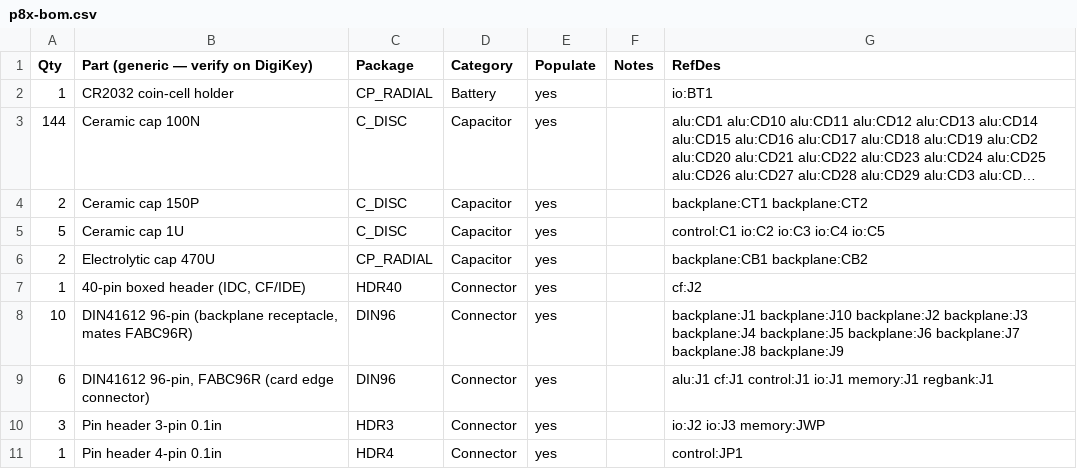
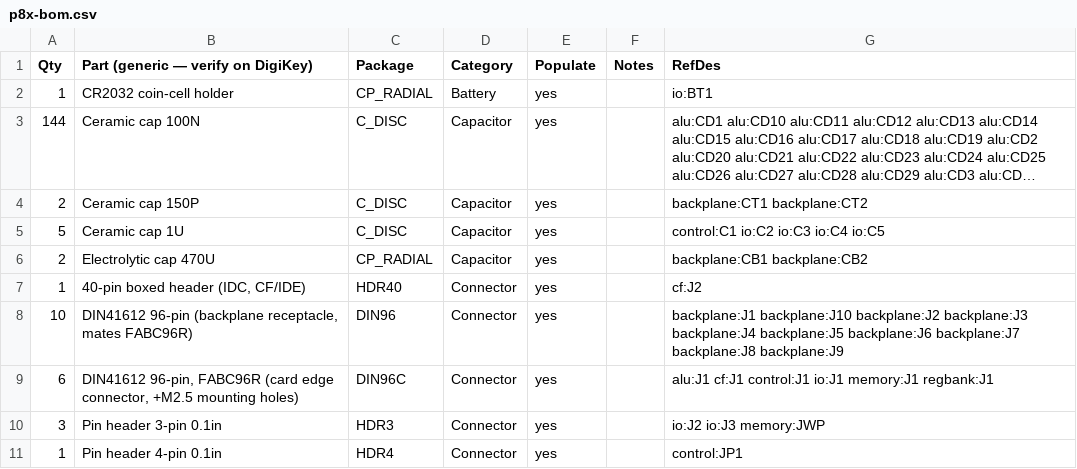
Before and after one commit to ksr/p8x, a CSV file: hardware/p8x-bom.csv, drawn as a sheet; only a part is shown; long unchanged cells end in ….

```diff
--- a/hardware/p8x-bom.csv
+++ b/hardware/p8x-bom.csv
@@ -8,3 +8,3 @@ Qty,Part (generic — verify on DigiKey),Package,Category,Populate,Notes,RefDes
 10,"DIN41612 96-pin (backplane receptacle, mates FABC96R)",DIN96,Connector,yes,,backplane:J1 backplane:J10 backplane:J2 backplane:J3 backplane:J4 backplane:J5 backplane:J6 backplane:J7 backplane:J8 backplane:J9
-6,"DIN41612 96-pin, FABC96R (card edge connector)",DIN96,Connector,yes,,alu:J1 cf:J1 control:J1 io:J1 memory:J1 regbank:J1
+6,"DIN41612 96-pin, FABC96R (card edge connector, +M2.5 mounting holes)",DIN96C,Connector,yes,,alu:J1 cf:J1 control:J1 io:J1 memory:J1 regbank:J1
 3,Pin header 3-pin 0.1in,HDR3,Connector,yes,,io:J2 io:J3 memory:JWP
```
Also changed, not shown: 22 other files.
